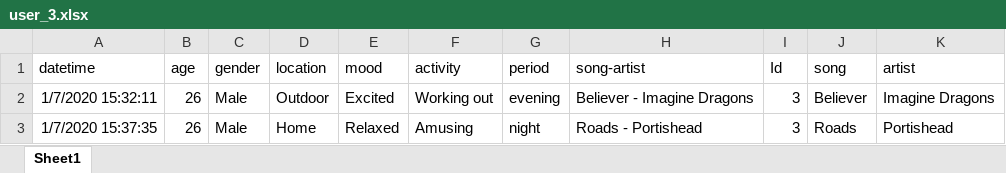
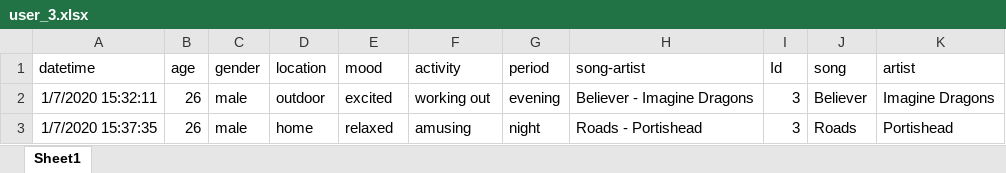
Before and after one commit to epistimi4/emotion_based_music_recomendation, an Excel workbook: Business Analysis/data/user_3.xlsx, sheet Sheet1, drawn as a sheet; values as stored, in another font and other column widths than the file's, no borders; the diff names each change by its address in the sheet, - before the commit and + after, or states it on an @@ line.

```diff
--- a/Business Analysis/data/user_3.xlsx (sheet Sheet1)
+++ b/Business Analysis/data/user_3.xlsx (sheet Sheet1)
-C2:C3 (gender): Male
+C2:C3 (gender): male
-D2 (location): Outdoor
+D2 (location): outdoor
-E2 (mood): Excited
+E2 (mood): excited
-F2 (activity): Working out
+F2 (activity): working out
-D3 (location): Home
+D3 (location): home
-E3 (mood): Relaxed
+E3 (mood): relaxed
-F3 (activity): Amusing
+F3 (activity): amusing
```
Also changed, not shown: Business Analysis/data/user_1.xlsx, Business Analysis/data/user_2.xlsx, 2 other files.
